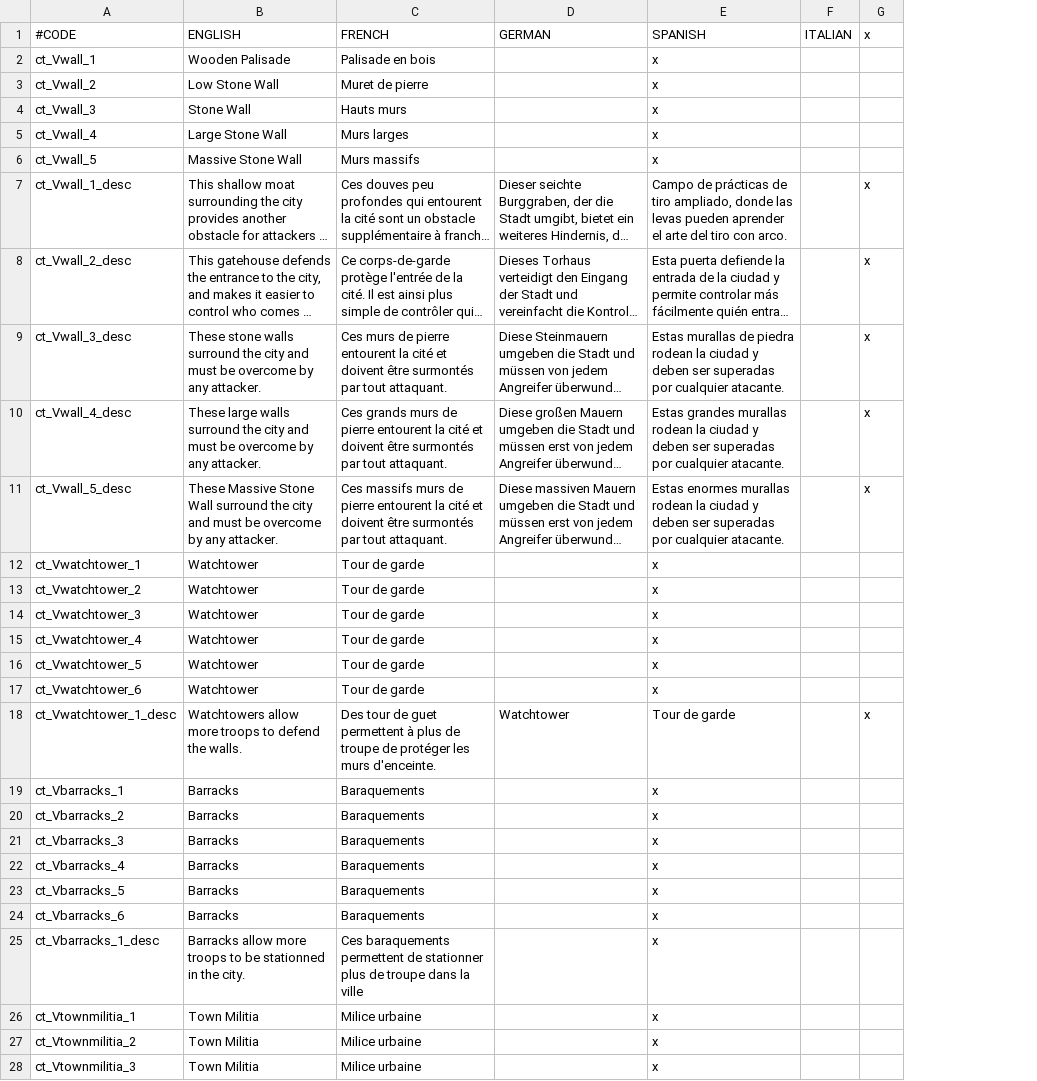
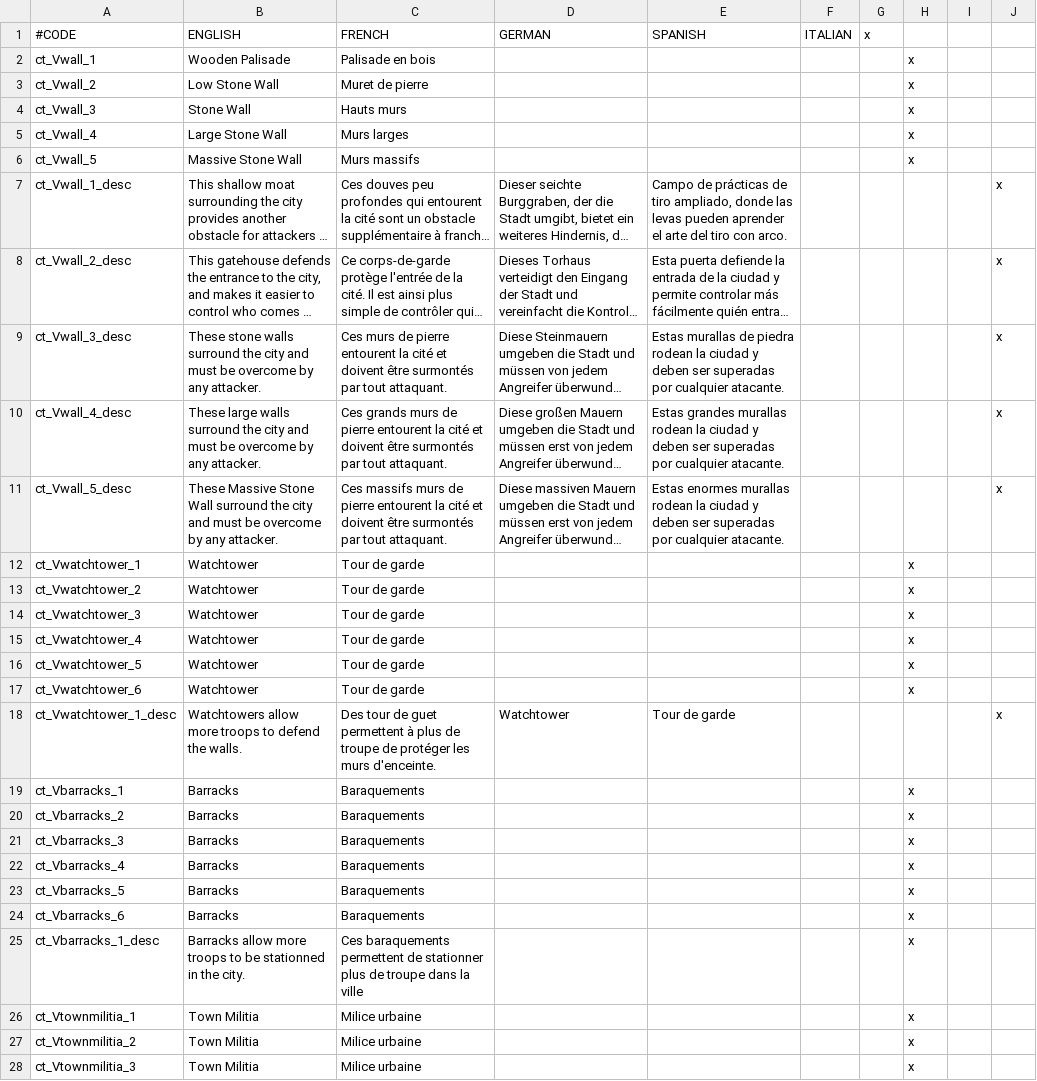
Before and after one commit to Rigmored/MEPCK2, a CSV file: MiddleEarthProject Beta/localisation/01_SINDARcity_desc.csv, drawn as a sheet; only a part is shown; long unchanged cells end in …; addresses are those after the commit; the diff covers the shown part only; the diff names each change by its address in the sheet, - before the commit and + after, or states it on an @@ line.

```diff
--- a/MiddleEarthProject Beta/localisation/01_SINDARcity_desc.csv
+++ b/MiddleEarthProject Beta/localisation/01_SINDARcity_desc.csv
+column G (x), empty
+column H, rows 2-28: x | x | x | x | x |  |  |  |  |  | x | x | x | x | x | x |  | x | x | x | x | x | x | x | x | x | x
+column I, empty
-J1: x
+J1: (empty)
-E2:E6 (SPANISH): x
+E2:E6 (SPANISH): (empty)
-E12:E17 (SPANISH): x
+E12:E17 (SPANISH): (empty)
-E19:E28 (SPANISH): x
+E19:E28 (SPANISH): (empty)
```
Also changed, not shown: 1 added row and 21 edited cells elsewhere in this file, 3 other files.
